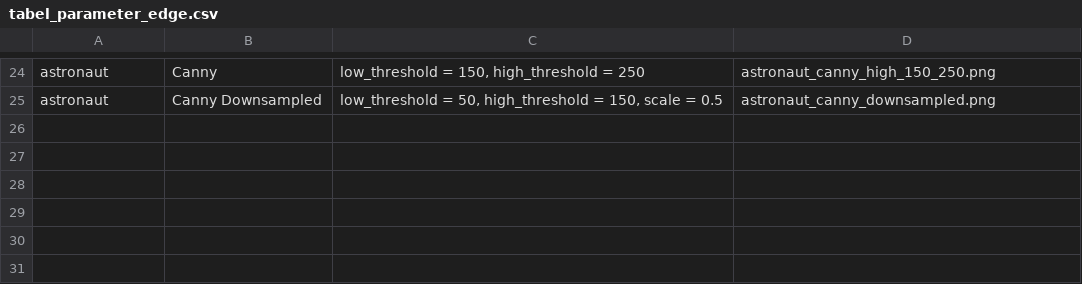
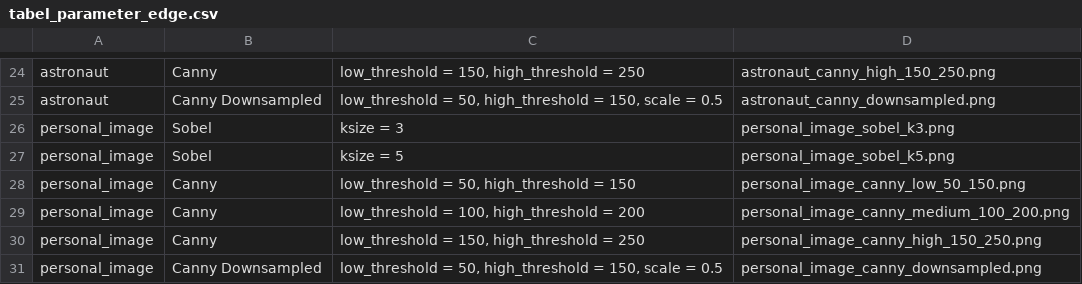
Before and after one commit to RayNoor0/Tugas1_CompVis, a CSV file: 02_edge/output/tabel_parameter_edge.csv, drawn as a sheet; only a part is shown, gaps mark what is left out.

```diff
--- a/02_edge/output/tabel_parameter_edge.csv
+++ b/02_edge/output/tabel_parameter_edge.csv
@@ -25 +25,7 @@ astronaut,Canny,"low_threshold = 150, high_threshold = 250",astronaut_canny_high
 astronaut,Canny Downsampled,"low_threshold = 50, high_threshold = 150, scale = 0.5",astronaut_canny_downsampled.png
+personal_image,Sobel,ksize = 3,personal_image_sobel_k3.png
+personal_image,Sobel,ksize = 5,personal_image_sobel_k5.png
+personal_image,Canny,"low_threshold = 50, high_threshold = 150",personal_image_canny_low_50_150.png
+personal_image,Canny,"low_threshold = 100, high_threshold = 200",personal_image_canny_medium_100_200.png
+personal_image,Canny,"low_threshold = 150, high_threshold = 250",personal_image_canny_high_150_250.png
+personal_image,Canny Downsampled,"low_threshold = 50, high_threshold = 150, scale = 0.5",personal_image_canny_downsampled.png
```
Also changed, not shown: 01_filtering/output/tabel_parameter_filtering.csv, 03_featurepoints/output/statistik_fitur.csv, 30 other files.
